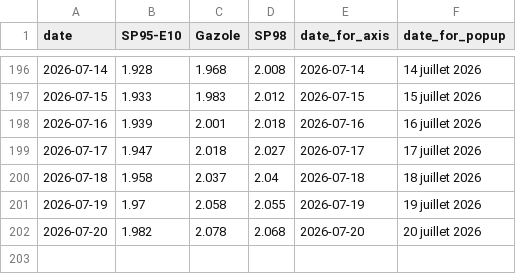
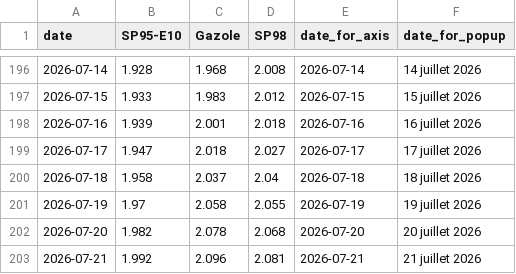
Before and after one commit to mthlht/fuel-price-tracker, a CSV file: data/roll_mean_2026.csv, drawn as a sheet; only a part is shown, gaps mark what is left out; the diff names each change by its address in the sheet, - before the commit and + after, or states it on an @@ line.

```diff
--- a/data/roll_mean_2026.csv
+++ b/data/roll_mean_2026.csv
+row 203: 2026-07-21 | 1.992 | 2.096 | 2.081 | 2026-07-21 | 21 juillet 2026
```
Also changed, not shown: data/fuel-shortage-to-flourish.csv, 4 other files.
